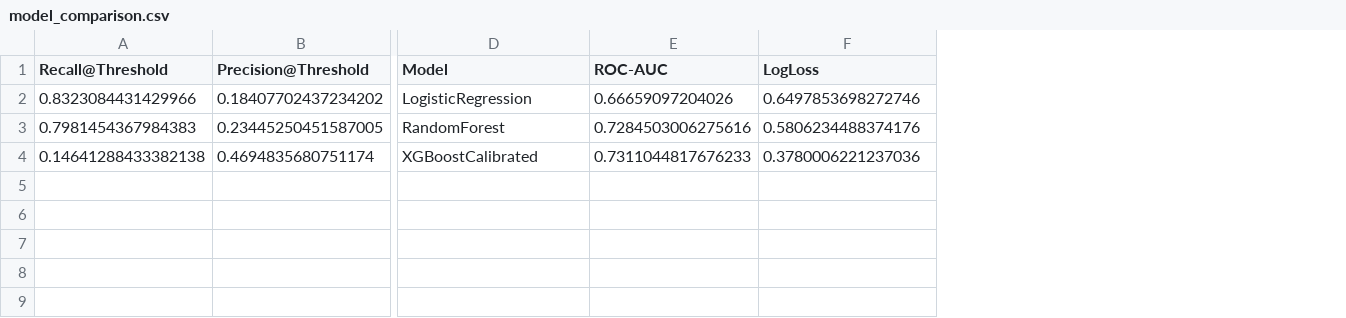
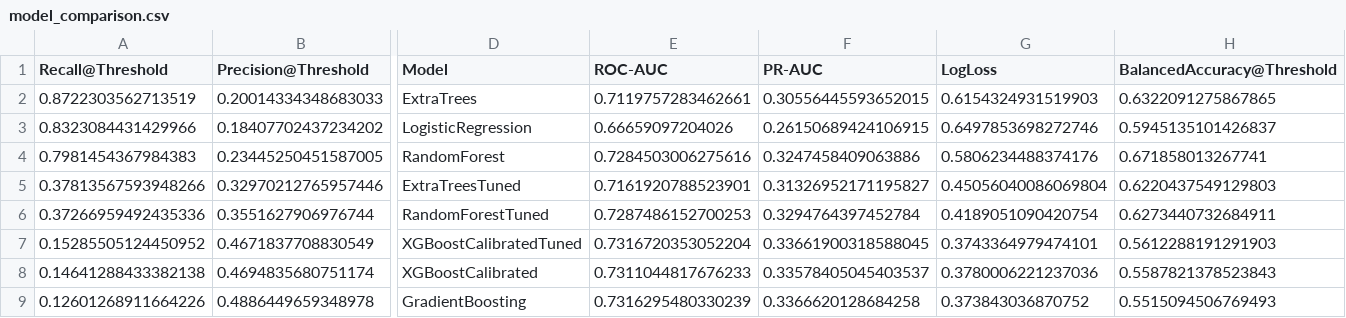
Before and after one commit to yahav97/final_project_AthleAgent, a CSV file: ML_model/model_comparison.csv, drawn as a sheet; only a part is shown, gaps mark what is left out; addresses are those after the commit; rows hold the shown columns only; the diff names each change by its address in the sheet, - before the commit and + after, or states it on an @@ line.

Commit message:
Enhance injury prediction model and metrics evaluation
- Updated calibration_curve_data.csv to include new models: ExtraTrees, ExtraTreesTuned, GradientBoosting, and XGBoostCalibratedTuned with their respective metrics.
- Revised feature_importance.csv to reflect updated feature importances.
- Enhanced model_comparison.csv to include additional metrics such as PR-AUC and BalancedAccuracy for new models.
- Modified run_manifest.json to update the winning model to ExtraTrees and its corresponding metrics.
- Improved train_model.py with new model implementations and evaluation functions for better threshold management.
- Updated validate_metrics.py to introduce a hard gate for recall thresholds.
- Removed deprecated feature flag implementation from the Android app and streamlined prediction request handling.
- Enhanced backend prediction service to include fallback mechanisms and improved error handling for model predictions.

```diff
--- a/ML_model/model_comparison.csv
+++ b/ML_model/model_comparison.csv
+column F (PR-AUC), rows 3-4: 0.26150689424106915 | 0.3247458409063886; row 8: 0.33578405045403537
+column H (BalancedAccuracy@Threshold), rows 3-4: 0.5945135101426837 | 0.671858013267741; row 8: 0.5587821378523843
+row 2: 0.8722303562713519 | 0.20014334348683033 | ExtraTrees | 0.7119757283462661 | 0.30556445593652015 | 0.6154324931519903 | 0.6322091275867865
+row 5: 0.37813567593948266 | 0.32970212765957446 | ExtraTreesTuned | 0.7161920788523901 | 0.31326952171195827 | 0.45056040086069804 | 0.6220437549129803
+row 6: 0.37266959492435336 | 0.3551627906976744 | RandomForestTuned | 0.7287486152700253 | 0.3294764397452784 | 0.4189051090420754 | 0.6273440732684911
+row 7: 0.15285505124450952 | 0.4671837708830549 | XGBoostCalibratedTuned | 0.7316720353052204 | 0.33661900318588045 | 0.3743364979474101 | 0.5612288191291903
+row 9: 0.12601268911664226 | 0.4886449659348978 | GradientBoosting | 0.7316295480330239 | 0.3366620128684258 | 0.373843036870752 | 0.5515094506769493
```
Also changed, not shown: ML_model/calibration_curve_data.csv, ML_model/feature_importance.csv, 16 other files.
